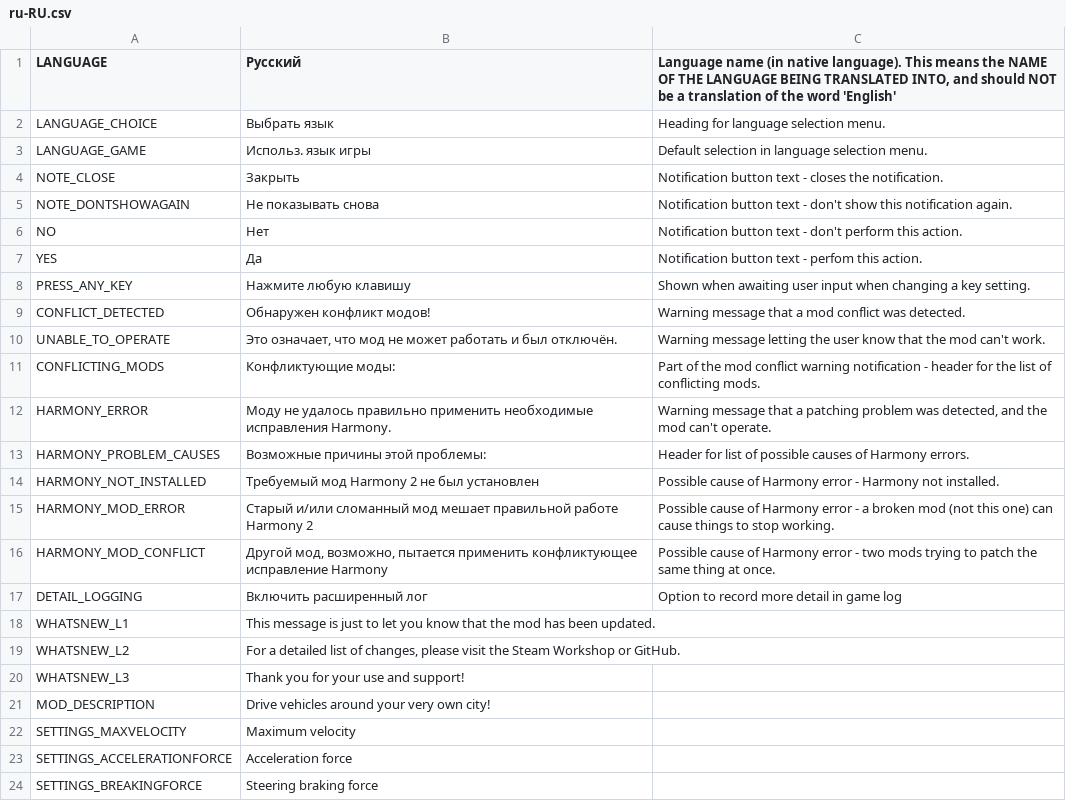
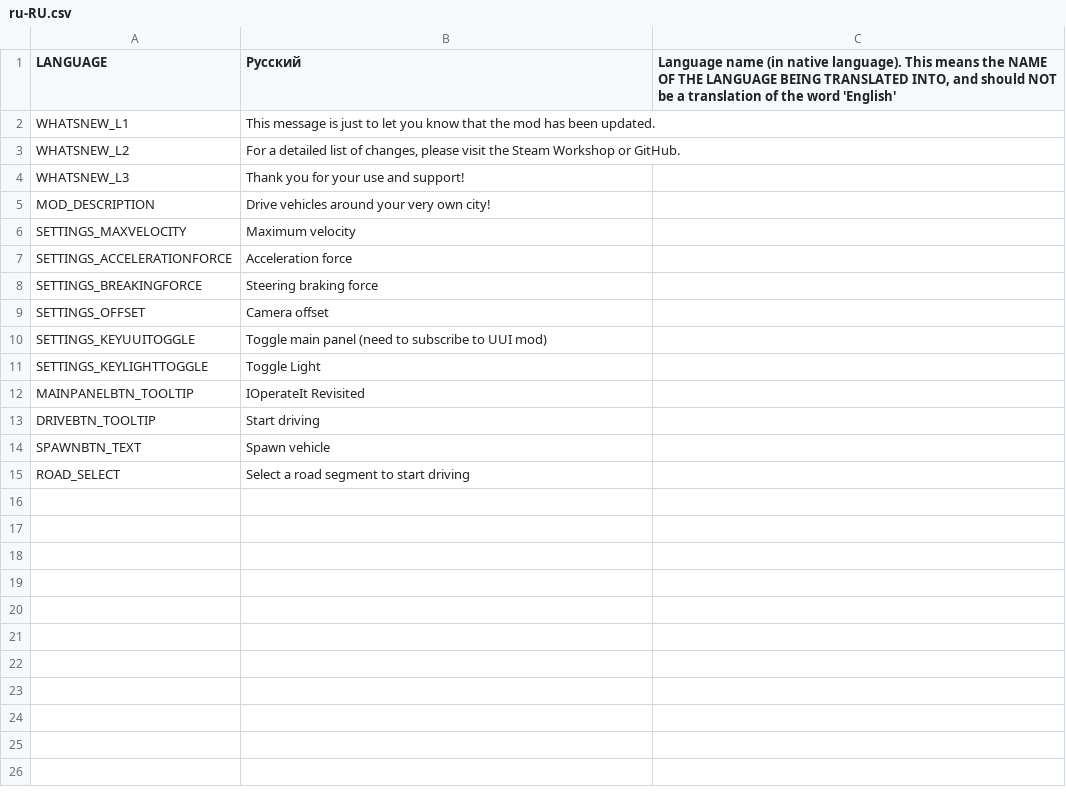
Before and after one commit to will258012/IOperateItRevisited, a CSV file: IOperateIt/Translations/ru-RU.csv, drawn as a sheet; only a part is shown; the shorter side is filled out with more unchanged rows.

```diff
--- a/IOperateIt/Translations/ru-RU.csv
+++ b/IOperateIt/Translations/ru-RU.csv
@@ -1,18 +1,2 @@
 "LANGUAGE","Русский","Language name (in native language).  This means the NAME OF THE LANGUAGE BEING TRANSLATED INTO, and should NOT be a translation of the word 'English'"
-"LANGUAGE_CHOICE","Выбрать язык","Heading for language selection menu."
-"LANGUAGE_GAME","Использ. язык игры","Default selection in language selection menu."
-"NOTE_CLOSE","Закрыть","Notification button text - closes the notification."
-"NOTE_DONTSHOWAGAIN","Не показывать снова","Notification button text - don't show this notification again."
-"NO","Нет","Notification button text - don't perform this action."
-"YES","Да","Notification button text - perfom this action."
-"PRESS_ANY_KEY","Нажмите любую клавишу","Shown when awaiting user input when changing a key setting."
-"CONFLICT_DETECTED","Обнаружен конфликт модов!","Warning message that a mod conflict was detected."
-"UNABLE_TO_OPERATE","Это означает, что мод не может работать и был отключён.","Warning message letting the user know that the mod can't work."
-"CONFLICTING_MODS","Конфликтующие моды:","Part of the mod conflict warning notification - header for the list of conflicting mods."
-"HARMONY_ERROR","Моду не удалось правильно применить необходимые исправления Harmony.","Warning message that a patching problem was detected, and the mod can't operate."
-"HARMONY_PROBLEM_CAUSES","Возможные причины этой проблемы:","Header for list of possible causes of Harmony errors."
-"HARMONY_NOT_INSTALLED","Требуемый мод Harmony 2 не был установлен","Possible cause of Harmony error - Harmony not installed."
-"HARMONY_MOD_ERROR","Старый и/или сломанный мод мешает правильной работе Harmony 2","Possible cause of Harmony error - a broken mod (not this one) can cause things to stop working."
-"HARMONY_MOD_CONFLICT","Другой мод, возможно, пытается применить конфликтующее исправление Harmony","Possible cause of Harmony error - two mods trying to patch the same thing at once."
-"DETAIL_LOGGING","Включить расширенный лог","Option to record more detail in game log"
 "WHATSNEW_L1","This message is just to let you know that the mod has been updated.",""
```
Also changed, not shown: IOperateIt/Translations/de-DE.csv, IOperateIt/Translations/fr-FR.csv, 15 other files.
